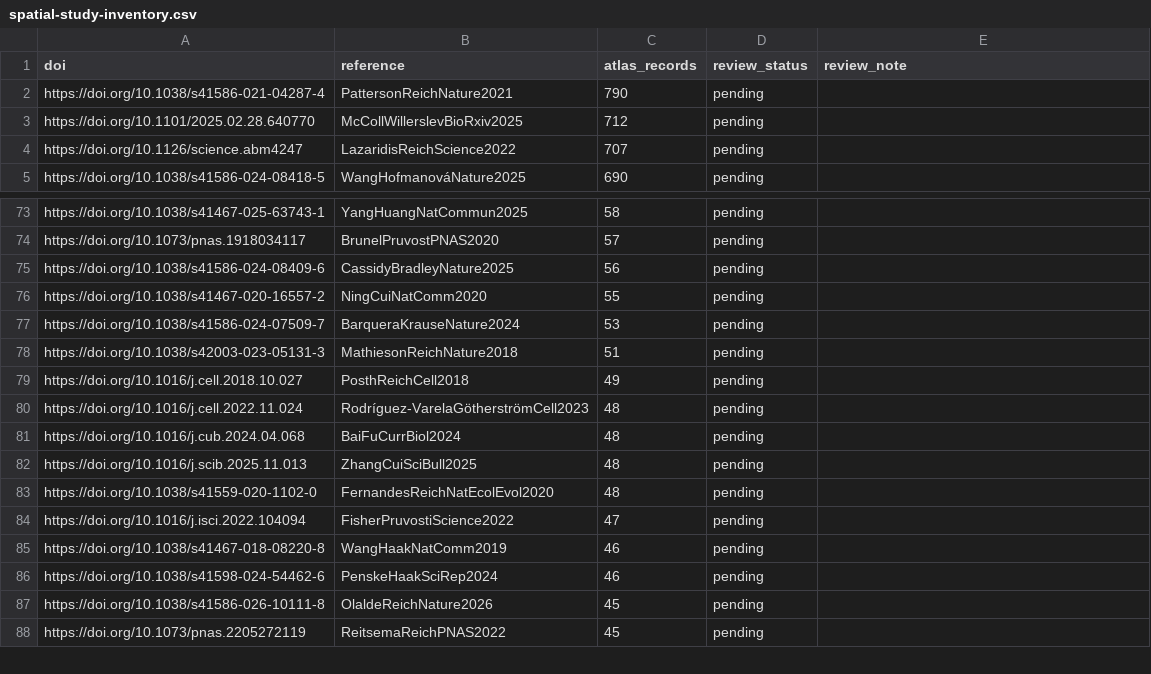
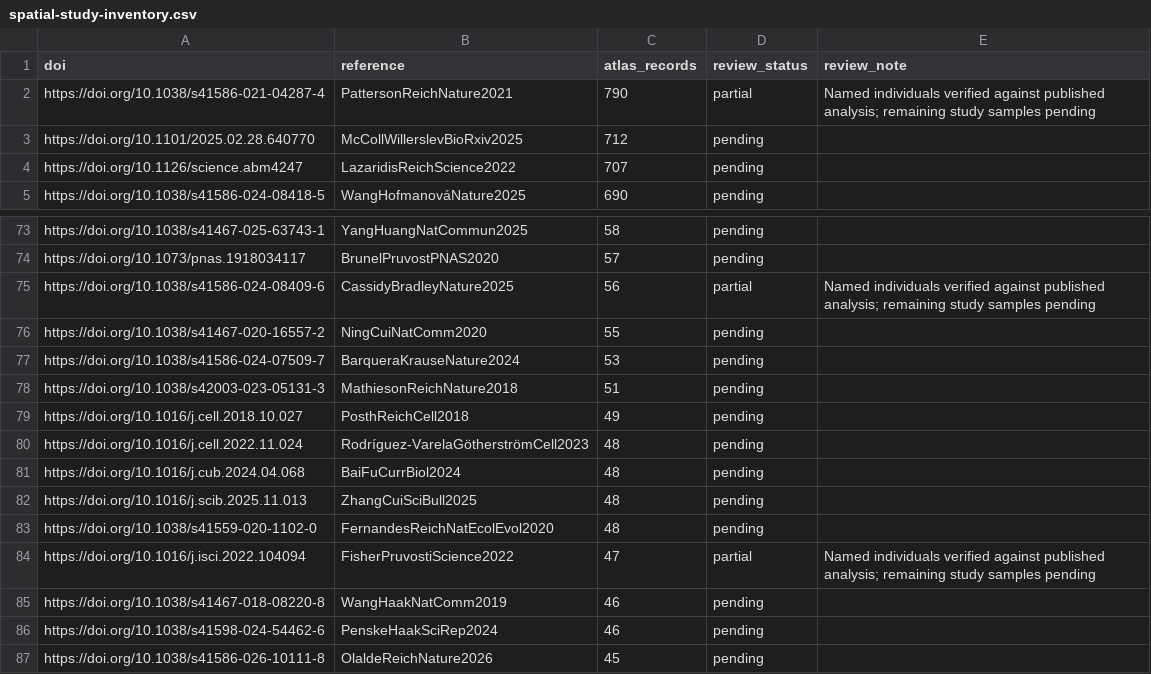
Before and after one commit to aalhazzaa999-creator/lxhazzaa, a CSV file: spatial-study-inventory.csv, drawn as a sheet; only a part is shown, gaps mark what is left out; the shorter side is filled out with more unchanged rows.

Commit message:
Track five partially reviewed spatial studies

```diff
--- a/spatial-study-inventory.csv
+++ b/spatial-study-inventory.csv
@@ -1,3 +1,3 @@
 doi,reference,atlas_records,review_status,review_note
-https://doi.org/10.1038/s41586-021-04287-4,PattersonReichNature2021,790,pending,
+https://doi.org/10.1038/s41586-021-04287-4,PattersonReichNature2021,790,partial,Named individuals verified against published analysis; remaining study samples pending
 https://doi.org/10.1101/2025.02.28.640770,McCollWillerslevBioRxiv2025,712,pending,
@@ -74,3 +74,3 @@ https://doi.org/10.1038/s41467-025-63743-1,YangHuangNatCommun2025,58,pending,
 https://doi.org/10.1073/pnas.1918034117,BrunelPruvostPNAS2020,57,pending,
-https://doi.org/10.1038/s41586-024-08409-6,CassidyBradleyNature2025,56,pending,
+https://doi.org/10.1038/s41586-024-08409-6,CassidyBradleyNature2025,56,partial,Named individuals verified against published analysis; remaining study samples pending
 https://doi.org/10.1038/s41467-020-16557-2,NingCuiNatComm2020,55,pending,
@@ -83,3 +83,3 @@ https://doi.org/10.1016/j.scib.2025.11.013,ZhangCuiSciBull2025,48,pending,
 https://doi.org/10.1038/s41559-020-1102-0,FernandesReichNatEcolEvol2020,48,pending,
-https://doi.org/10.1016/j.isci.2022.104094,FisherPruvostiScience2022,47,pending,
+https://doi.org/10.1016/j.isci.2022.104094,FisherPruvostiScience2022,47,partial,Named individuals verified against published analysis; remaining study samples pending
 https://doi.org/10.1038/s41467-018-08220-8,WangHaakNatComm2019,46,pending,
```
